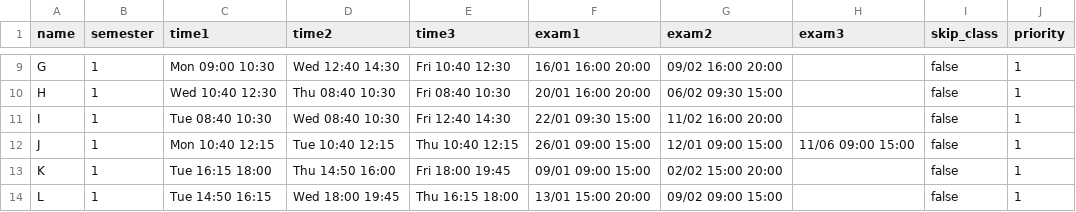
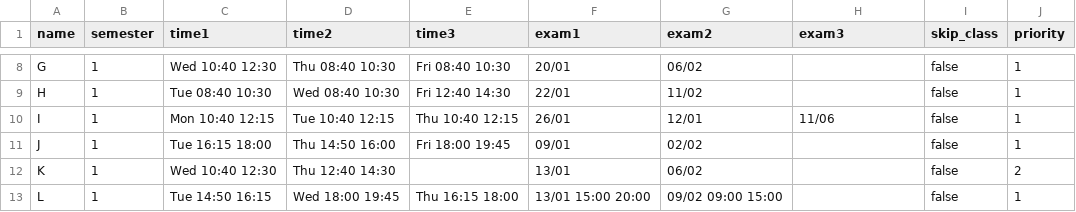
Before and after one commit to Tukankamon/cloverlap, a CSV file: example.csv, drawn as a sheet; only a part is shown, gaps mark what is left out; addresses are those after the commit; the diff covers the shown part only; the diff names each change by its address in the sheet, - before the commit and + after, or states it on an @@ line.

Commit message:
made start and end times on exams optional

```diff
--- a/example.csv
+++ b/example.csv
-C8 (time1): Mon 09:00 10:30
+C8 (time1): Wed 10:40 12:30
-D8 (time2): Wed 12:40 14:30
+D8 (time2): Thu 08:40 10:30
-E8 (time3): Fri 10:40 12:30
+E8 (time3): Fri 08:40 10:30
-F8 (exam1): 16/01 16:00 20:00
+F8 (exam1): 20/01
-G8 (exam2): 09/02 16:00 20:00
+G8 (exam2): 06/02
-C9 (time1): Wed 10:40 12:30
+C9 (time1): Tue 08:40 10:30
-D9 (time2): Thu 08:40 10:30
+D9 (time2): Wed 08:40 10:30
-E9 (time3): Fri 08:40 10:30
+E9 (time3): Fri 12:40 14:30
-F9 (exam1): 20/01 16:00 20:00
+F9 (exam1): 22/01
-G9 (exam2): 06/02 09:30 15:00
+G9 (exam2): 11/02
-C10 (time1): Tue 08:40 10:30
+C10 (time1): Mon 10:40 12:15
-D10 (time2): Wed 08:40 10:30
+D10 (time2): Tue 10:40 12:15
-E10 (time3): Fri 12:40 14:30
+E10 (time3): Thu 10:40 12:15
-F10 (exam1): 22/01 09:30 15:00
+F10 (exam1): 26/01
-G10 (exam2): 11/02 16:00 20:00
+G10 (exam2): 12/01
-H10 (exam3): (empty)
+H10 (exam3): 11/06
-C11 (time1): Mon 10:40 12:15
+C11 (time1): Tue 16:15 18:00
-D11 (time2): Tue 10:40 12:15
+D11 (time2): Thu 14:50 16:00
-E11 (time3): Thu 10:40 12:15
+E11 (time3): Fri 18:00 19:45
-F11 (exam1): 26/01 09:00 15:00
+F11 (exam1): 09/01
-G11 (exam2): 12/01 09:00 15:00
+G11 (exam2): 02/02
-H11 (exam3): 11/06 09:00 15:00
+H11 (exam3): (empty)
-C12 (time1): Tue 16:15 18:00
+C12 (time1): Wed 10:40 12:30
-D12 (time2): Thu 14:50 16:00
+D12 (time2): Thu 12:40 14:30
-E12 (time3): Fri 18:00 19:45
+E12 (time3): (empty)
-F12 (exam1): 09/01 09:00 15:00
+F12 (exam1): 13/01
-G12 (exam2): 02/02 15:00 20:00
+G12 (exam2): 06/02
-J12 (priority): 1
+J12 (priority): 2
```
Also changed, not shown: 1 removed row and 27 edited cells elsewhere in this file, 4 other files.
